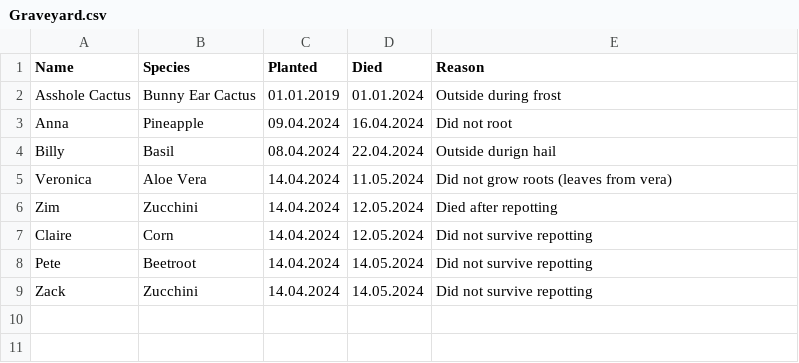
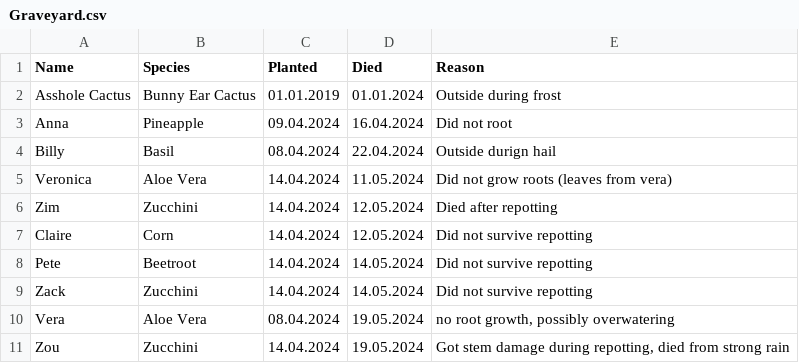
Before and after one commit to MarcoTz/Plants, a CSV file: Logs/Graveyard.csv, drawn as a sheet.

```diff
--- a/Logs/Graveyard.csv
+++ b/Logs/Graveyard.csv
@@ -9 +9,3 @@ Pete;Beetroot;14.04.2024;14.05.2024;Did not survive repotting
 Zack;Zucchini;14.04.2024;14.05.2024;Did not survive repotting
+Vera;Aloe Vera;08.04.2024;19.05.2024;no root growth, possibly overwatering
+Zou;Zucchini;14.04.2024;19.05.2024;Got stem damage during repotting, died from strong rain
```
Also changed, not shown: Logs/Activities.csv, Logs/Growth.csv, 23 other files.
